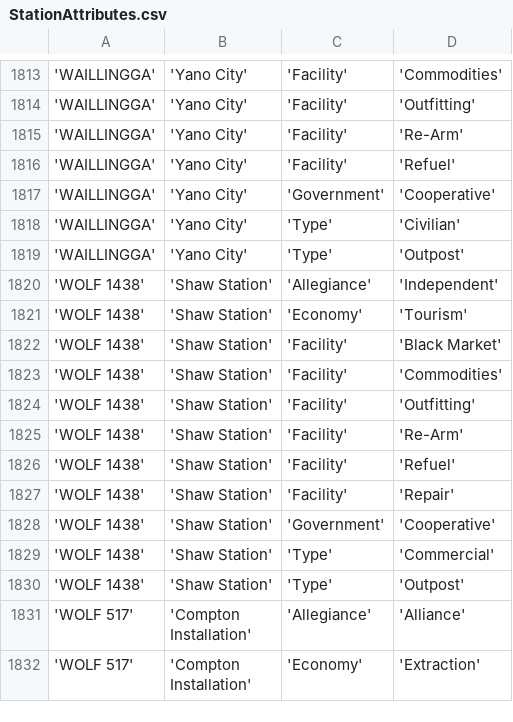
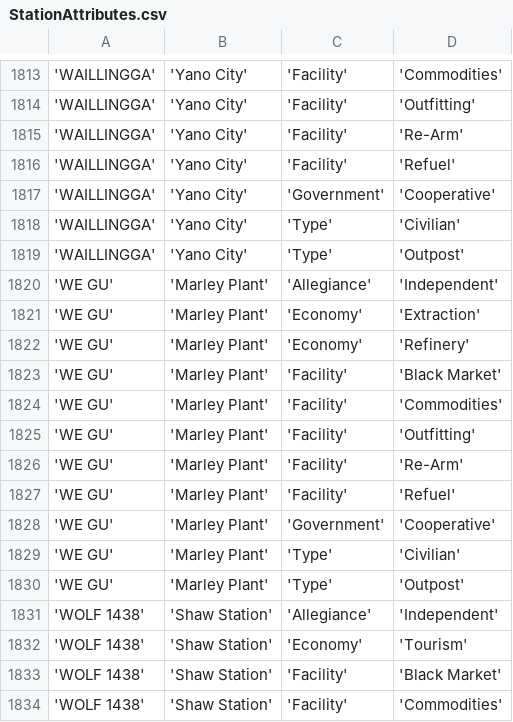
Before and after one commit to EliteDangerous/tradedangerous, a CSV file: data/StationAttributes.csv, drawn as a sheet; only a part is shown, gaps mark what is left out; the shorter side is filled out with more unchanged rows.

Commit message:
system: WE GU, 1 station

```diff
--- a/data/StationAttributes.csv
+++ b/data/StationAttributes.csv
@@ -1819,2 +1819,13 @@
 'WAILLINGGA','Yano City','Type','Outpost'
+'WE GU','Marley Plant','Allegiance','Independent'
+'WE GU','Marley Plant','Economy','Extraction'
+'WE GU','Marley Plant','Economy','Refinery'
+'WE GU','Marley Plant','Facility','Black Market'
+'WE GU','Marley Plant','Facility','Commodities'
+'WE GU','Marley Plant','Facility','Outfitting'
+'WE GU','Marley Plant','Facility','Re-Arm'
+'WE GU','Marley Plant','Facility','Refuel'
+'WE GU','Marley Plant','Government','Cooperative'
+'WE GU','Marley Plant','Type','Civilian'
+'WE GU','Marley Plant','Type','Outpost'
 'WOLF 1438','Shaw Station','Allegiance','Independent'
```
Also changed, not shown: data/Station.csv, data/SystemAttributes.csv.
